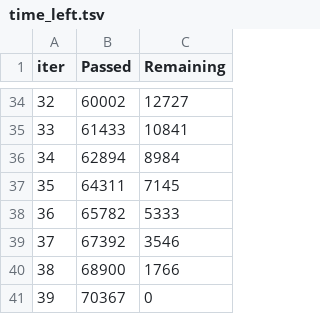
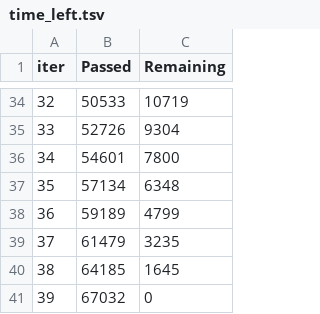
Before and after one commit to ybezginova2016/ZAF202301_NLP_ToxicCommentsClassification, a TSV file: catboost_info/time_left.tsv, drawn as a sheet; only a part is shown, gaps mark what is left out; the diff covers the shown part only.

```diff
--- a/catboost_info/time_left.tsv
+++ b/catboost_info/time_left.tsv
@@ -34,8 +34,8 @@ iter	Passed	Remaining
-32	60002	12727
-33	61433	10841
-34	62894	8984
-35	64311	7145
-36	65782	5333
-37	67392	3546
-38	68900	1766
-39	70367	0
+32	50533	10719
+33	52726	9304
+34	54601	7800
+35	57134	6348
+36	59189	4799
+37	61479	3235
+38	64185	1645
+39	67032	0
```
Also changed, not shown: 64 edited cells elsewhere in this file, catboost_info/learn_error.tsv, 4 other files.
